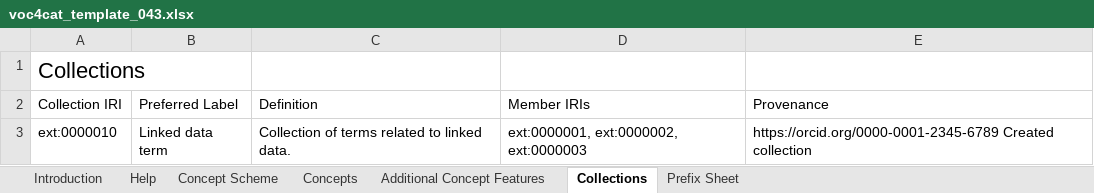
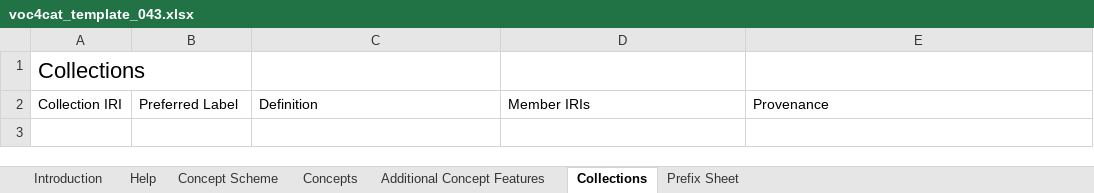
Before and after one commit to nfdi4cat/voc4cat, an Excel workbook: templates/voc4cat_template_043.xlsx, sheet Collections, drawn as a sheet; values as stored, in another font and other column widths than the file's, no borders; table styles not drawn; the diff names each change by its address in the sheet, - before the commit and + after, or states it on an @@ line.

```diff
--- a/templates/voc4cat_template_043.xlsx (sheet Collections)
+++ b/templates/voc4cat_template_043.xlsx (sheet Collections)
-row 3: ext:0000010 | Linked data term | Collection of terms related to linked data. | ext:0000001, ext:0000002, ext:0000003 | https://orcid.org/0000-0001-2345-6789 Created collection
```
Also changed, not shown: sheet Concepts, sheet Introduction, sheet Concept Scheme, sheet Help, sheet Prefix Sheet, sheet Additional Concept Features, charts or pictures, 1 other file.
